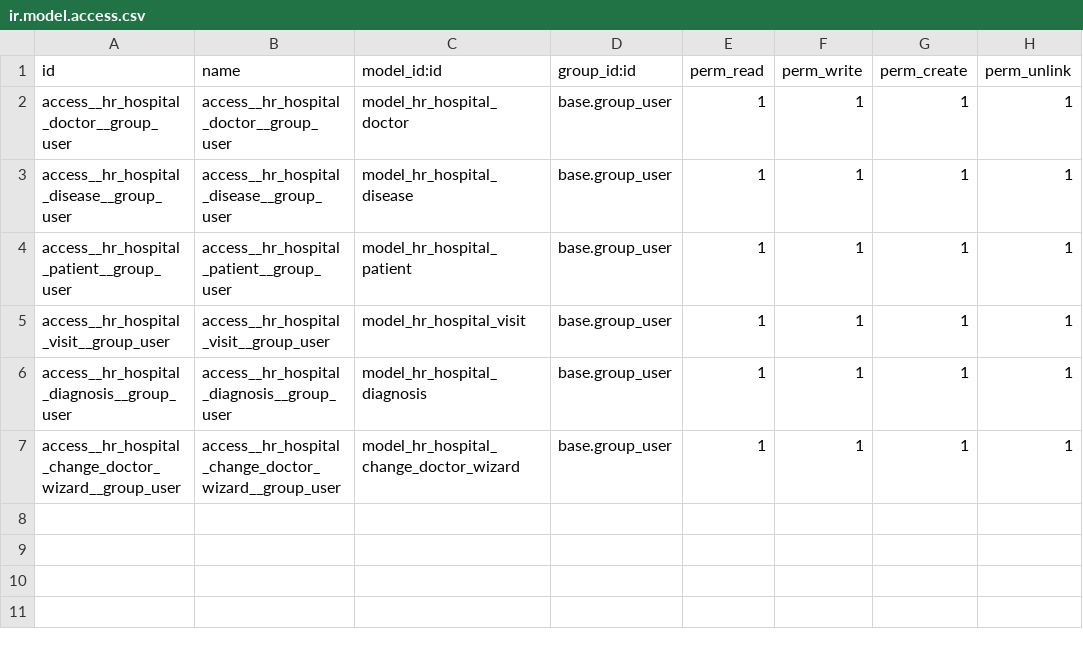
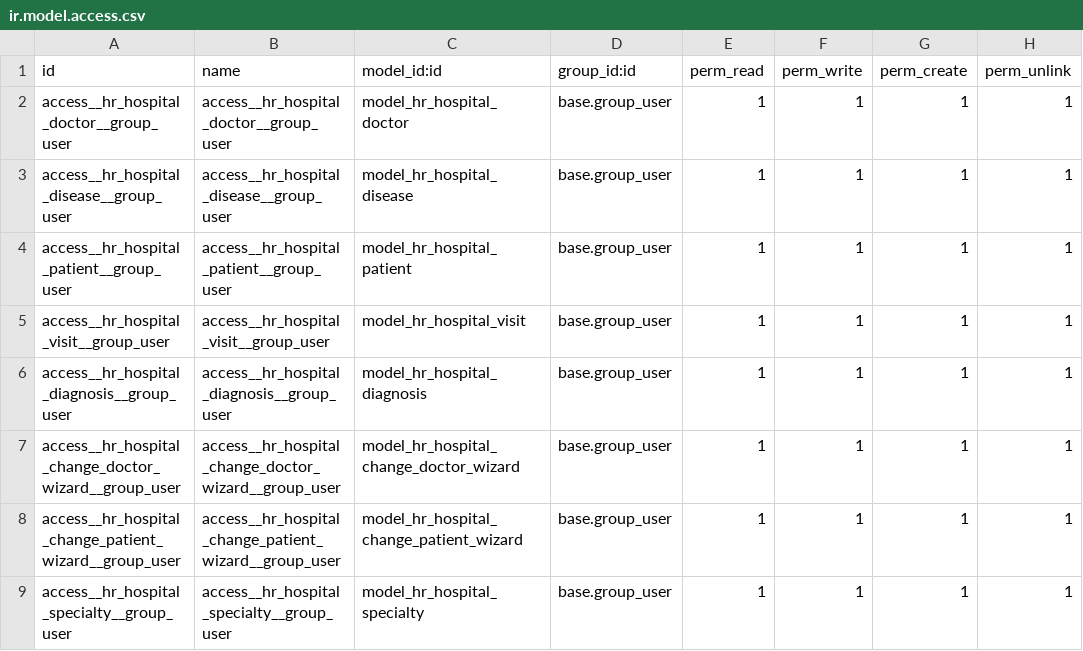
Before and after one commit to UsovDmytro/hr_hospital, a CSV file: security/ir.model.access.csv, drawn as a sheet; the diff names each change by its address in the sheet, - before the commit and + after, or states it on an @@ line.

```diff
--- a/security/ir.model.access.csv
+++ b/security/ir.model.access.csv
+row 8: access__hr_hospital_change_patient_wizard__group_user | access__hr_hospital_change_patient_wizard__group_user | model_hr_hospital_change_patient_wizard | base.group_user | 1 | 1 | 1 | 1
+row 9: access__hr_hospital_specialty__group_user | access__hr_hospital_specialty__group_user | model_hr_hospital_specialty | base.group_user | 1 | 1 | 1 | 1
```
Also changed, not shown: 18 other files.
